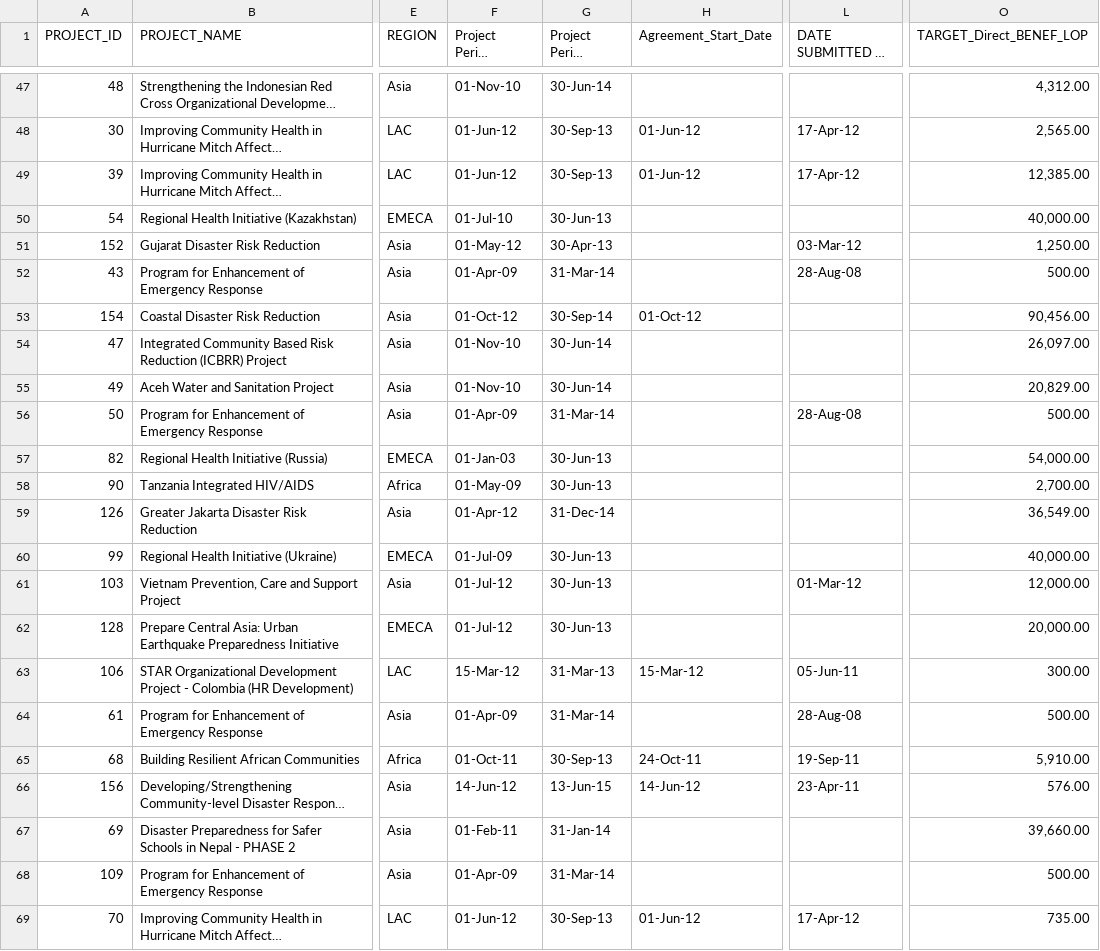
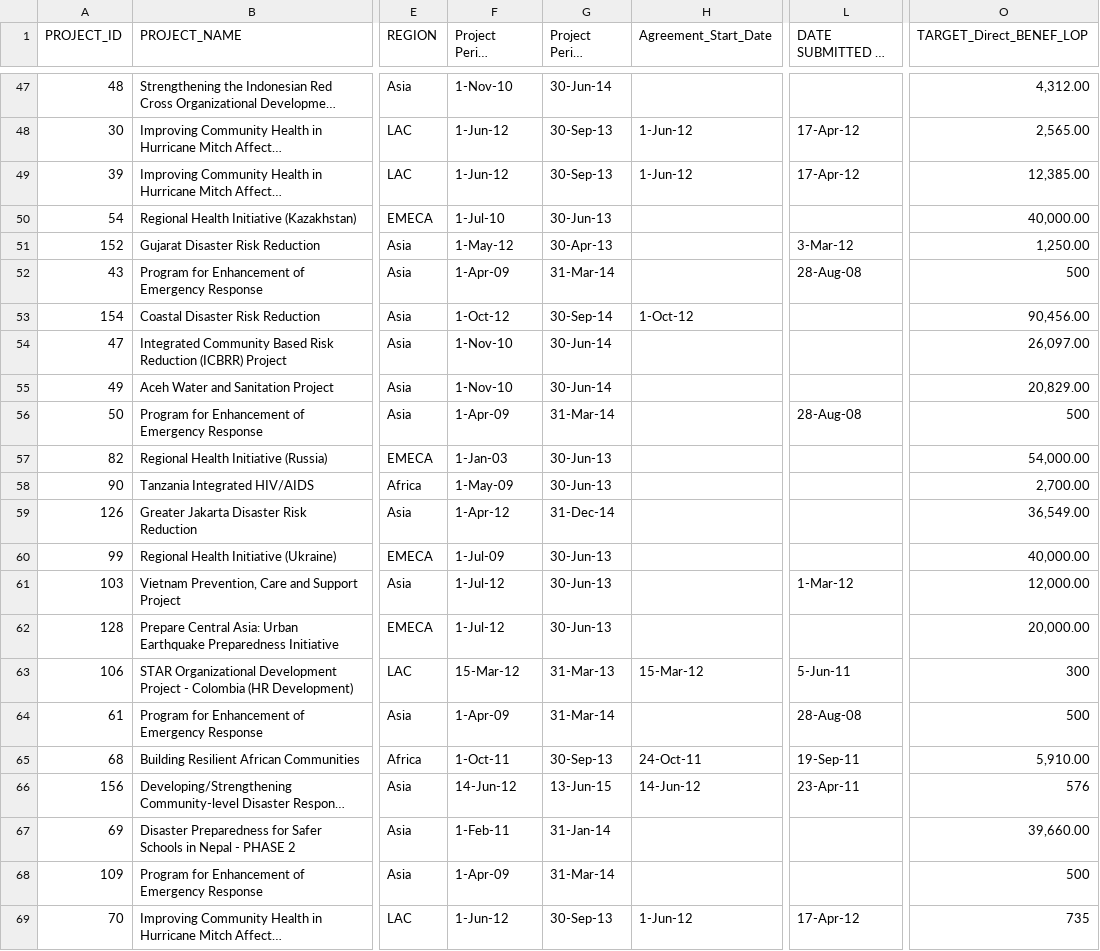
Before and after one commit to AmericanRedCross/ProgramMaps, a CSV file: WorldPrograms/qActiveFY13 ALL.csv, drawn as a sheet; only a part is shown, gaps mark what is left out; long unchanged cells end in …; the diff covers the shown part only; the diff names each change by its address in the sheet, - before the commit and + after, or states it on an @@ line.

```diff
--- a/WorldPrograms/qActiveFY13 ALL.csv
+++ b/WorldPrograms/qActiveFY13 ALL.csv
-F47 (Project Period START_DT): 01-Nov-10
+F47 (Project Period START_DT): 1-Nov-10
-F48:F49 (Project Period START_DT): 01-Jun-12
+F48:F49 (Project Period START_DT): 1-Jun-12
-H48:H49 (Agreement_Start_Date): 01-Jun-12
+H48:H49 (Agreement_Start_Date): 1-Jun-12
-F50 (Project Period START_DT): 01-Jul-10
+F50 (Project Period START_DT): 1-Jul-10
-F51 (Project Period START_DT): 01-May-12
+F51 (Project Period START_DT): 1-May-12
-L51 (DATE SUBMITTED TO DONOR): 03-Mar-12
+L51 (DATE SUBMITTED TO DONOR): 3-Mar-12
-F52 (Project Period START_DT): 01-Apr-09
+F52 (Project Period START_DT): 1-Apr-09
-O52 (TARGET_Direct_BENEF_LOP): 500.00
+O52 (TARGET_Direct_BENEF_LOP): 500
-F53 (Project Period START_DT): 01-Oct-12
+F53 (Project Period START_DT): 1-Oct-12
-H53 (Agreement_Start_Date): 01-Oct-12
+H53 (Agreement_Start_Date): 1-Oct-12
-F54:F55 (Project Period START_DT): 01-Nov-10
+F54:F55 (Project Period START_DT): 1-Nov-10
-F56 (Project Period START_DT): 01-Apr-09
+F56 (Project Period START_DT): 1-Apr-09
-O56 (TARGET_Direct_BENEF_LOP): 500.00
+O56 (TARGET_Direct_BENEF_LOP): 500
-F57 (Project Period START_DT): 01-Jan-03
+F57 (Project Period START_DT): 1-Jan-03
-F58 (Project Period START_DT): 01-May-09
+F58 (Project Period START_DT): 1-May-09
-F59 (Project Period START_DT): 01-Apr-12
+F59 (Project Period START_DT): 1-Apr-12
-F60 (Project Period START_DT): 01-Jul-09
+F60 (Project Period START_DT): 1-Jul-09
-F61:F62 (Project Period START_DT): 01-Jul-12
+F61:F62 (Project Period START_DT): 1-Jul-12
-L61 (DATE SUBMITTED TO DONOR): 01-Mar-12
+L61 (DATE SUBMITTED TO DONOR): 1-Mar-12
-L63 (DATE SUBMITTED TO DONOR): 05-Jun-11
+L63 (DATE SUBMITTED TO DONOR): 5-Jun-11
-O63 (TARGET_Direct_BENEF_LOP): 300.00
+O63 (TARGET_Direct_BENEF_LOP): 300
-F64 (Project Period START_DT): 01-Apr-09
+F64 (Project Period START_DT): 1-Apr-09
-O64 (TARGET_Direct_BENEF_LOP): 500.00
+O64 (TARGET_Direct_BENEF_LOP): 500
-F65 (Project Period START_DT): 01-Oct-11
+F65 (Project Period START_DT): 1-Oct-11
-O66 (TARGET_Direct_BENEF_LOP): 576.00
+O66 (TARGET_Direct_BENEF_LOP): 576
-F67 (Project Period START_DT): 01-Feb-11
+F67 (Project Period START_DT): 1-Feb-11
-F68 (Project Period START_DT): 01-Apr-09
+F68 (Project Period START_DT): 1-Apr-09
-O68 (TARGET_Direct_BENEF_LOP): 500.00
+O68 (TARGET_Direct_BENEF_LOP): 500
-F69 (Project Period START_DT): 01-Jun-12
+F69 (Project Period START_DT): 1-Jun-12
-H69 (Agreement_Start_Date): 01-Jun-12
+H69 (Agreement_Start_Date): 1-Jun-12
-O69 (TARGET_Direct_BENEF_LOP): 735.00
+O69 (TARGET_Direct_BENEF_LOP): 735
```
Also changed, not shown: 159 edited cells elsewhere in this file, 2 other files.
